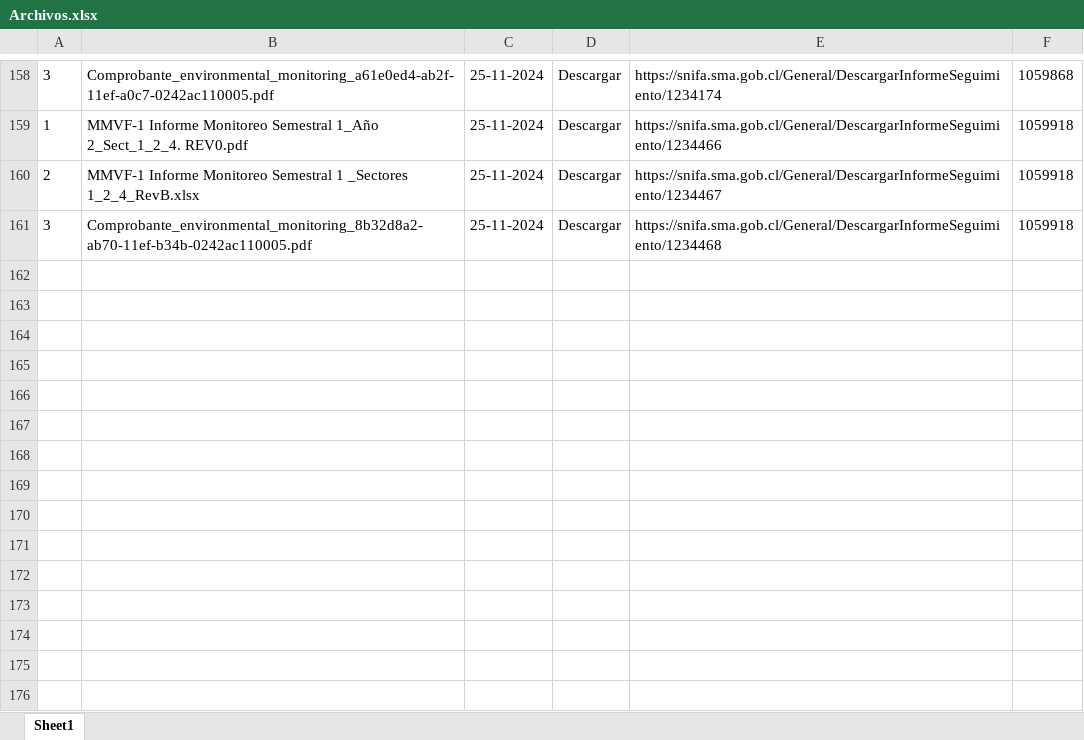
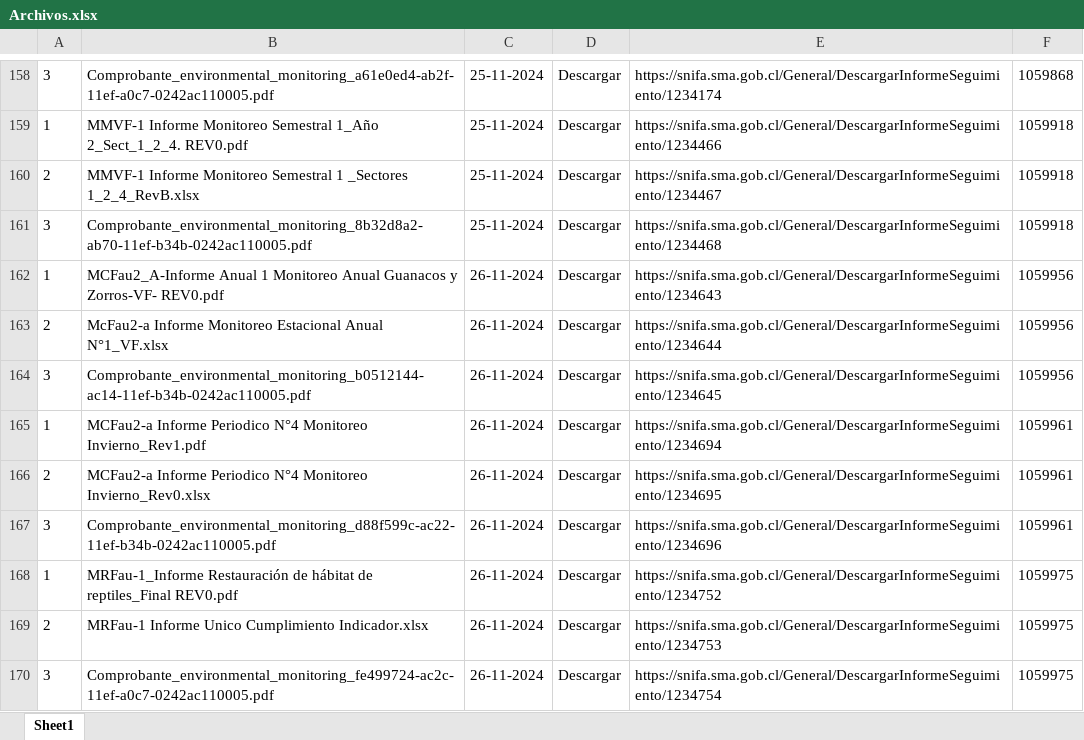
Before and after one commit to Sud-Austral/tamarico, an Excel workbook: Archivos.xlsx, sheet Sheet1, drawn as a sheet; only a part is shown, gaps mark what is left out; values as stored, in another font and other column widths than the file's, no borders; the diff names each change by its address in the sheet, - before the commit and + after, or states it on an @@ line.

```diff
--- a/Archivos.xlsx (sheet Sheet1)
+++ b/Archivos.xlsx (sheet Sheet1)
+row 162: 1 | MCFau2_A-Informe Anual 1 Monitoreo Anual Guanacos y Zorros-VF- REV0.pdf | 26-11-2024 | Descargar | https://snifa.sma.gob.cl/General/DescargarInformeSeguimiento/1234643 | 1059956
+row 163: 2 | McFau2-a Informe Monitoreo Estacional Anual N°1_VF.xlsx | 26-11-2024 | Descargar | https://snifa.sma.gob.cl/General/DescargarInformeSeguimiento/1234644 | 1059956
+row 164: 3 | Comprobante_environmental_monitoring_b0512144-ac14-11ef-b34b-0242ac110005.pdf | 26-11-2024 | Descargar | https://snifa.sma.gob.cl/General/DescargarInformeSeguimiento/1234645 | 1059956
+row 165: 1 | MCFau2-a Informe Periodico N°4 Monitoreo Invierno_Rev1.pdf | 26-11-2024 | Descargar | https://snifa.sma.gob.cl/General/DescargarInformeSeguimiento/1234694 | 1059961
+row 166: 2 | MCFau2-a Informe Periodico N°4 Monitoreo Invierno_Rev0.xlsx | 26-11-2024 | Descargar | https://snifa.sma.gob.cl/General/DescargarInformeSeguimiento/1234695 | 1059961
+row 167: 3 | Comprobante_environmental_monitoring_d88f599c-ac22-11ef-b34b-0242ac110005.pdf | 26-11-2024 | Descargar | https://snifa.sma.gob.cl/General/DescargarInformeSeguimiento/1234696 | 1059961
+row 168: 1 | MRFau-1_Informe Restauración de hábitat de reptiles_Final REV0.pdf | 26-11-2024 | Descargar | https://snifa.sma.gob.cl/General/DescargarInformeSeguimiento/1234752 | 1059975
+row 169: 2 | MRFau-1 Informe Unico Cumplimiento Indicador.xlsx | 26-11-2024 | Descargar | https://snifa.sma.gob.cl/General/DescargarInformeSeguimiento/1234753 | 1059975
+row 170: 3 | Comprobante_environmental_monitoring_fe499724-ac2c-11ef-a0c7-0242ac110005.pdf | 26-11-2024 | Descargar | https://snifa.sma.gob.cl/General/DescargarInformeSeguimiento/1234754 | 1059975
```
Also changed, not shown: Master.xlsx, 9 other files.
